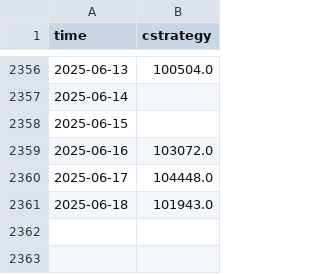
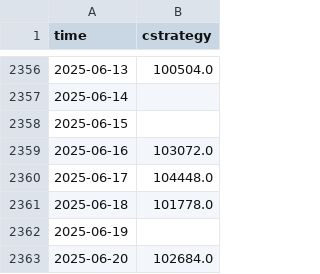
Before and after one commit to RenatoPhys/trade-watch, a CSV file: bases/full_backtest_WIN@N_t5_pattern_rsi_trend_magic_52455.csv, drawn as a sheet; only a part is shown, gaps mark what is left out.

Commit message:
update bases

```diff
--- a/bases/full_backtest_WIN@N_t5_pattern_rsi_trend_magic_52455.csv
+++ b/bases/full_backtest_WIN@N_t5_pattern_rsi_trend_magic_52455.csv
@@ -2360,2 +2360,4 @@ time,cstrategy
 2025-06-17,104448.0
-2025-06-18,101943.0
+2025-06-18,101778.0
+2025-06-19,
+2025-06-20,102684.0
```
Also changed, not shown: 1 other file.
